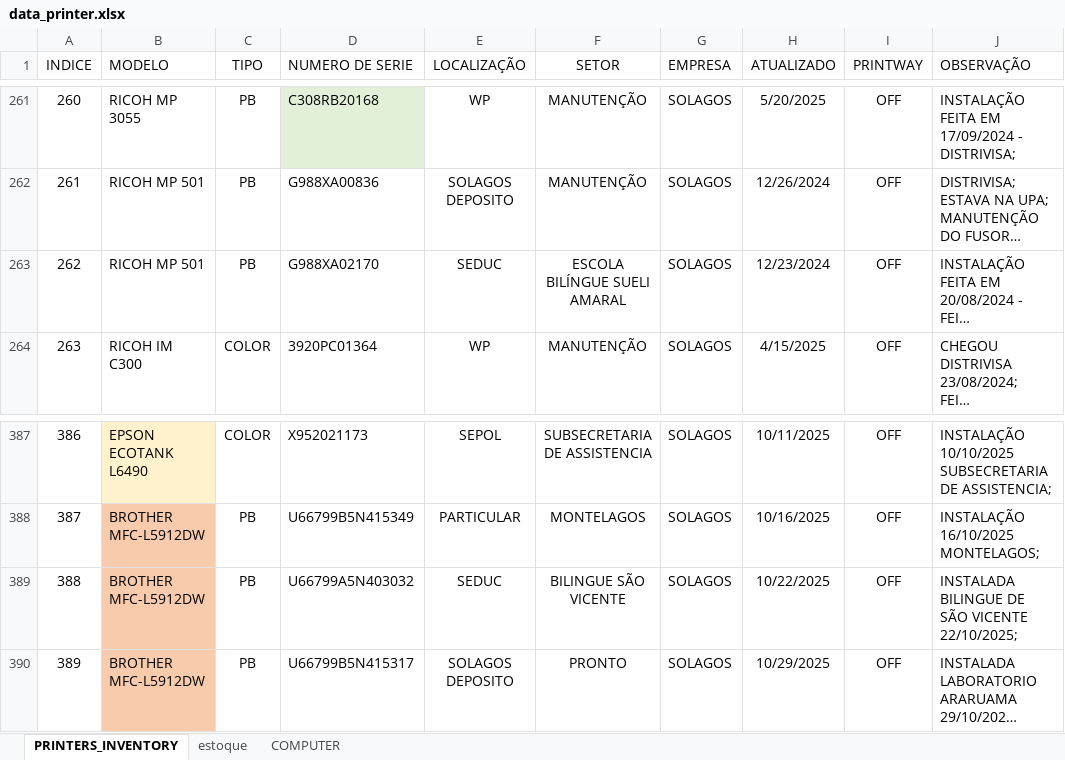
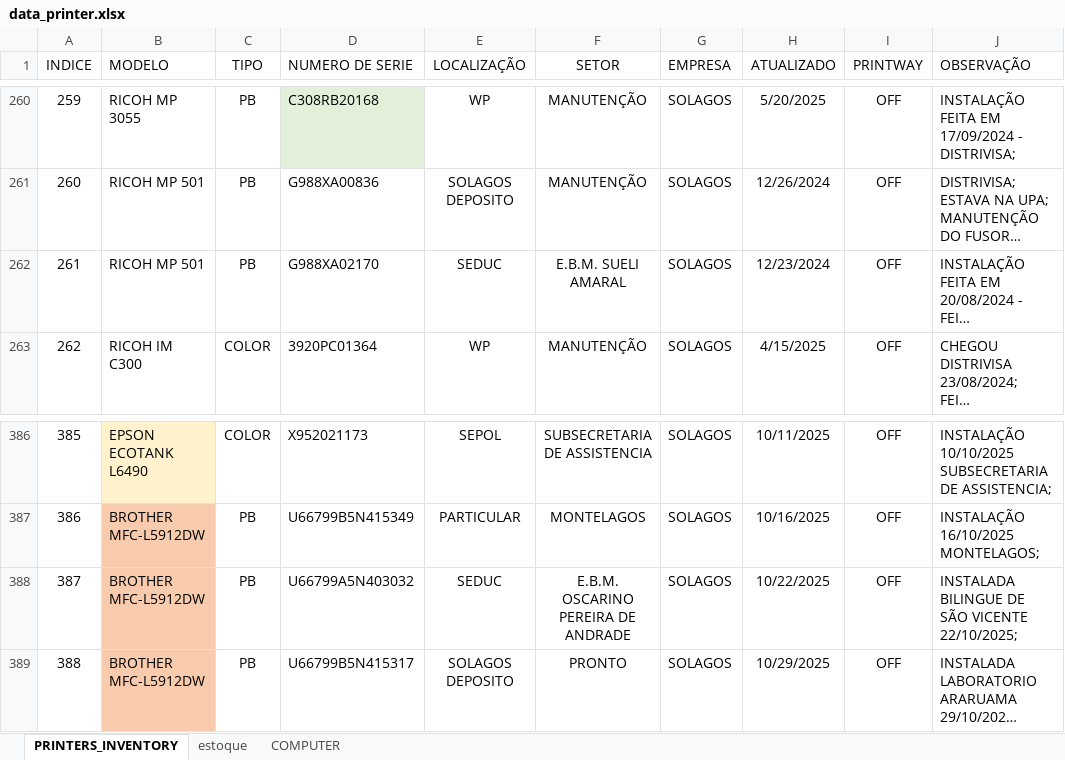
Before and after one commit to flavio-foa-dev/excel, an Excel workbook: data_printer.xlsx, sheet PRINTERS_INVENTORY, drawn as a sheet; only a part is shown, gaps mark what is left out; long unchanged cells end in …; values as stored, in another font and other column widths than the file's, no borders; conditional formats and table styles not drawn; addresses are those after the commit; the diff covers the shown part only; the diff names each change by its address in the sheet, - before the commit and + after, or states it on an @@ line.

```diff
--- a/data_printer.xlsx (sheet PRINTERS_INVENTORY)
+++ b/data_printer.xlsx (sheet PRINTERS_INVENTORY)
@@ column A (INDICE) renumbered from row 5 down @@
-F262 (SETOR): ESCOLA BILÍNGUE SUELI AMARAL
+F262 (SETOR): E.B.M. SUELI AMARAL
-F388 (SETOR): BILINGUE SÃO VICENTE
+F388 (SETOR): E.B.M. OSCARINO PEREIRA DE ANDRADE
```
Also changed, not shown: 1 removed row and 17 edited cells elsewhere in this sheet.
